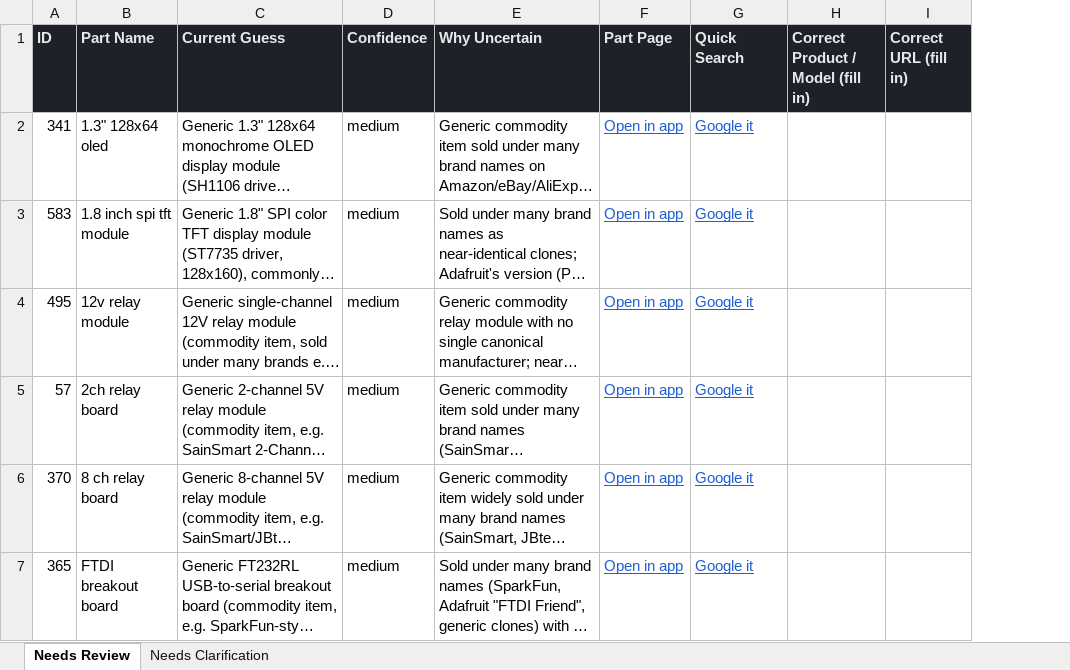
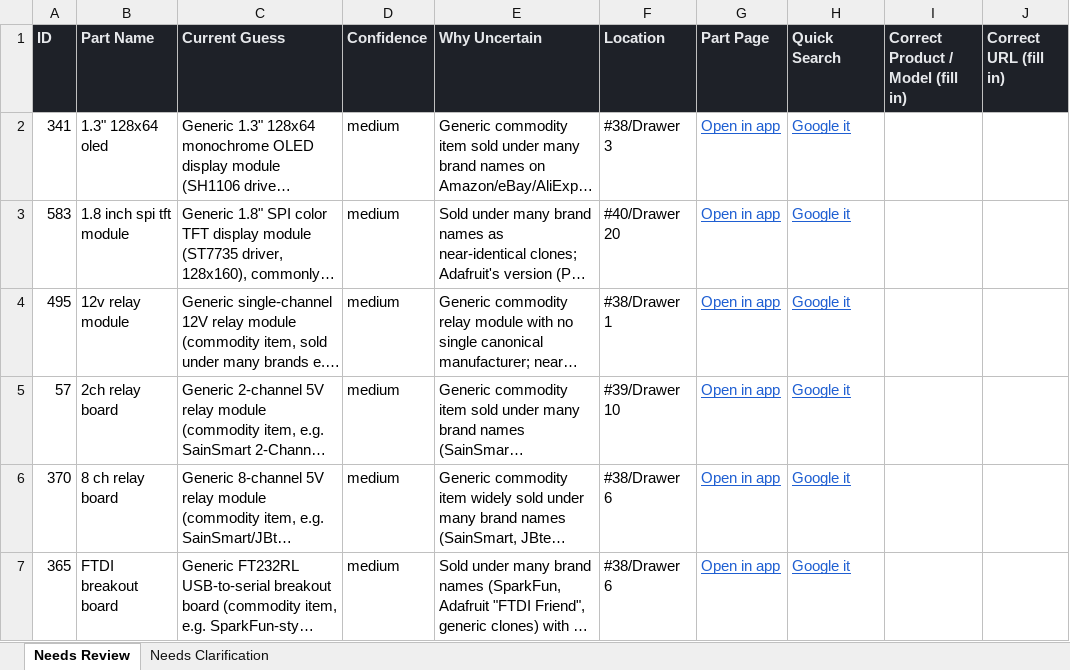
Before and after one commit to sethmills/sethsparts, an Excel workbook: docs/parts_review.xlsx, sheet Needs Review, drawn as a sheet; only a part is shown; long unchanged cells end in …; values as stored, in another font and other column widths than the file's, no borders; the diff covers the shown part only; the diff names each change by its address in the sheet, - before the commit and + after, or states it on an @@ line.

Commit message:
Add Location column to Needs Review sheet; merge-in prior edits when re-exporting

```diff
--- a/docs/parts_review.xlsx (sheet Needs Review)
+++ b/docs/parts_review.xlsx (sheet Needs Review)
+column F (Location), rows 2-7: #38/Drawer 3 | #40/Drawer 20 | #38/Drawer 1 | #39/Drawer 10 | #38/Drawer 6 | #38/Drawer 6
```
Also changed, not shown: 5 edited cells elsewhere in this sheet, sheet Needs Clarification, 1 other file.
